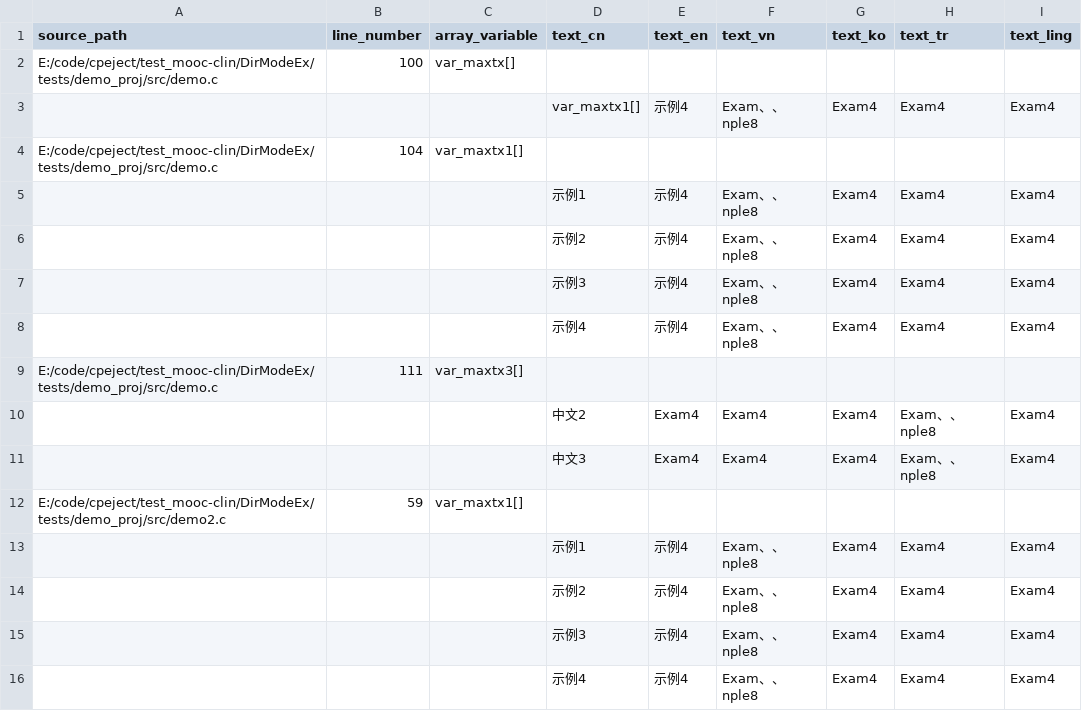
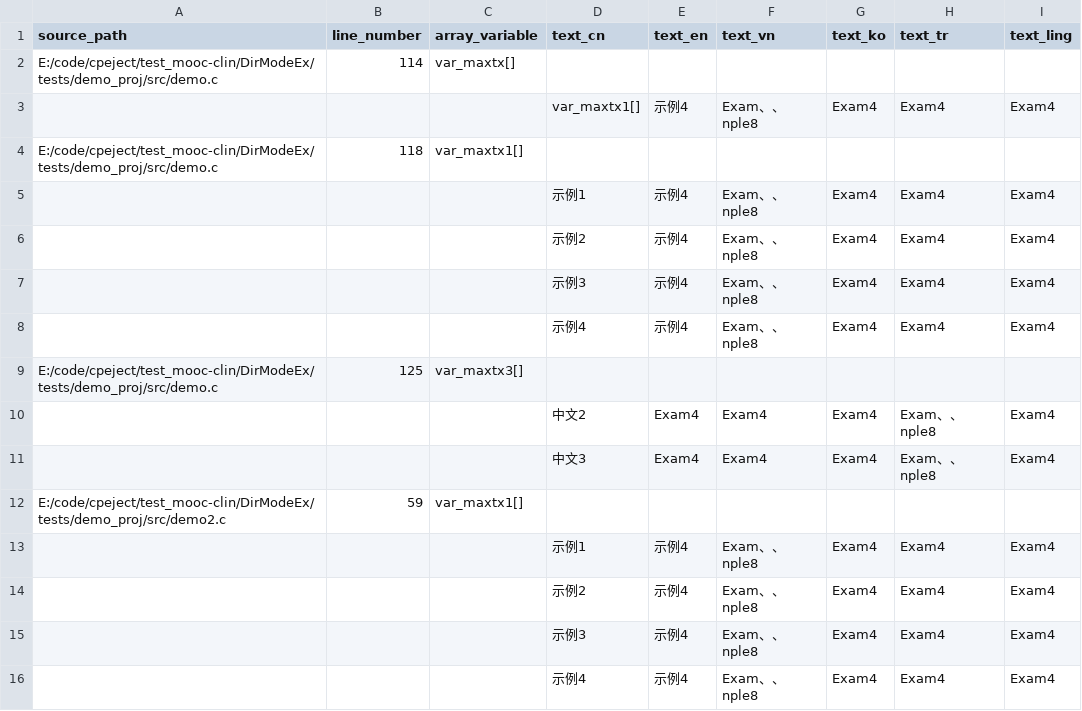
Before and after one commit to fenxue1/dirmake, a CSV file: DirModeEx/ty_text_arrays.csv, drawn as a sheet.

```diff
--- a/DirModeEx/ty_text_arrays.csv
+++ b/DirModeEx/ty_text_arrays.csv
@@ -1,5 +1,5 @@
 source_path,line_number,array_variable,text_cn,text_en,text_vn,text_ko,text_tr,text_ling
-"E:/code/cpeject/test_mooc-clin/DirModeEx/tests/demo_proj/src/demo.c","100","var_maxtx[]","","","","","",""
+"E:/code/cpeject/test_mooc-clin/DirModeEx/tests/demo_proj/src/demo.c","114","var_maxtx[]","","","","","",""
 ,,"","var_maxtx1[]","示例4","Exam、、nple8","Exam4","Exam4","Exam4"
-"E:/code/cpeject/test_mooc-clin/DirModeEx/tests/demo_proj/src/demo.c","104","var_maxtx1[]","","","","","",""
+"E:/code/cpeject/test_mooc-clin/DirModeEx/tests/demo_proj/src/demo.c","118","var_maxtx1[]","","","","","",""
 ,,"","示例1","示例4","Exam、、nple8","Exam4","Exam4","Exam4"
@@ -8,3 +8,3 @@
 ,,"","示例4","示例4","Exam、、nple8","Exam4","Exam4","Exam4"
-"E:/code/cpeject/test_mooc-clin/DirModeEx/tests/demo_proj/src/demo.c","111","var_maxtx3[]","","","","","",""
+"E:/code/cpeject/test_mooc-clin/DirModeEx/tests/demo_proj/src/demo.c","125","var_maxtx3[]","","","","","",""
 ,,"","中文2","Exam4","Exam4","Exam4","Exam、、nple8","Exam4"
```
Also changed, not shown: DirModeEx/ty_text_out.csv, 20 other files.
